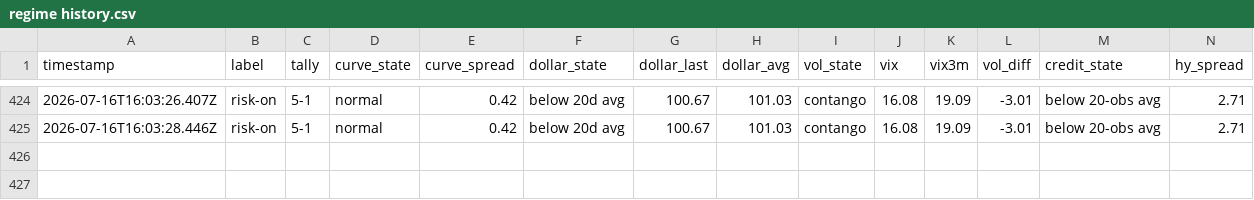
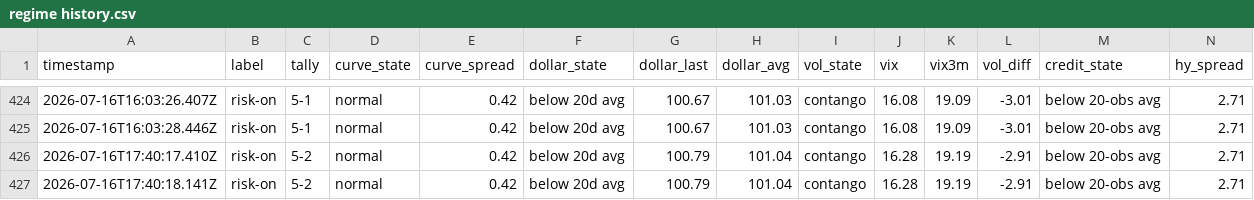
Before and after one commit to Jad-Naitali/market-feed, a CSV file: regime history.csv, drawn as a sheet; only a part is shown, gaps mark what is left out; rows hold the shown columns only; the diff names each change by its address in the sheet, - before the commit and + after, or states it on an @@ line.

```diff
--- a/regime history.csv
+++ b/regime history.csv
+row 426: 2026-07-16T17:40:17.410Z | risk-on | 5-2 | normal | 0.42 | below 20d avg | 100.79 | 101.04 | contango | 16.28 | 19.19 | -2.91 | below 20-obs avg | 2.71
+row 427: 2026-07-16T17:40:18.141Z | risk-on | 5-2 | normal | 0.42 | below 20d avg | 100.79 | 101.04 | contango | 16.28 | 19.19 | -2.91 | below 20-obs avg | 2.71
```
Also changed, not shown: docs/mood-history.csv, 4 other files.
